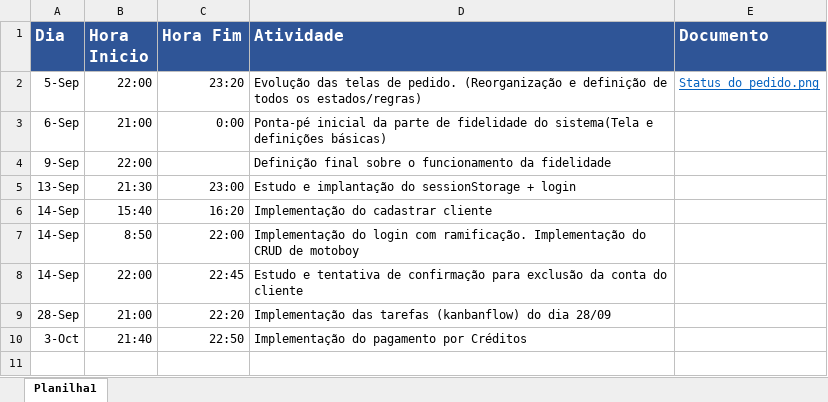
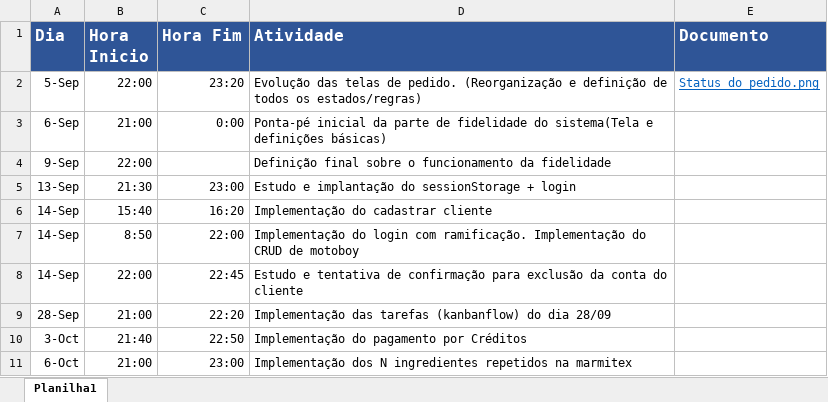
Before and after one commit to GustavoBezerra/marmitex, an Excel workbook: Material/timesheet.xlsx, sheet Planilha1, drawn as a sheet; values as stored, in another font and other column widths than the file's, no borders; the diff names each change by its address in the sheet, - before the commit and + after, or states it on an @@ line.

Commit message:
Alteração no timesheet

```diff
--- a/Material/timesheet.xlsx (sheet Planilha1)
+++ b/Material/timesheet.xlsx (sheet Planilha1)
+row 11: 6-Oct | 21:00 | 23:00 | Implementação dos N ingredientes repetidos na marmitex
```
